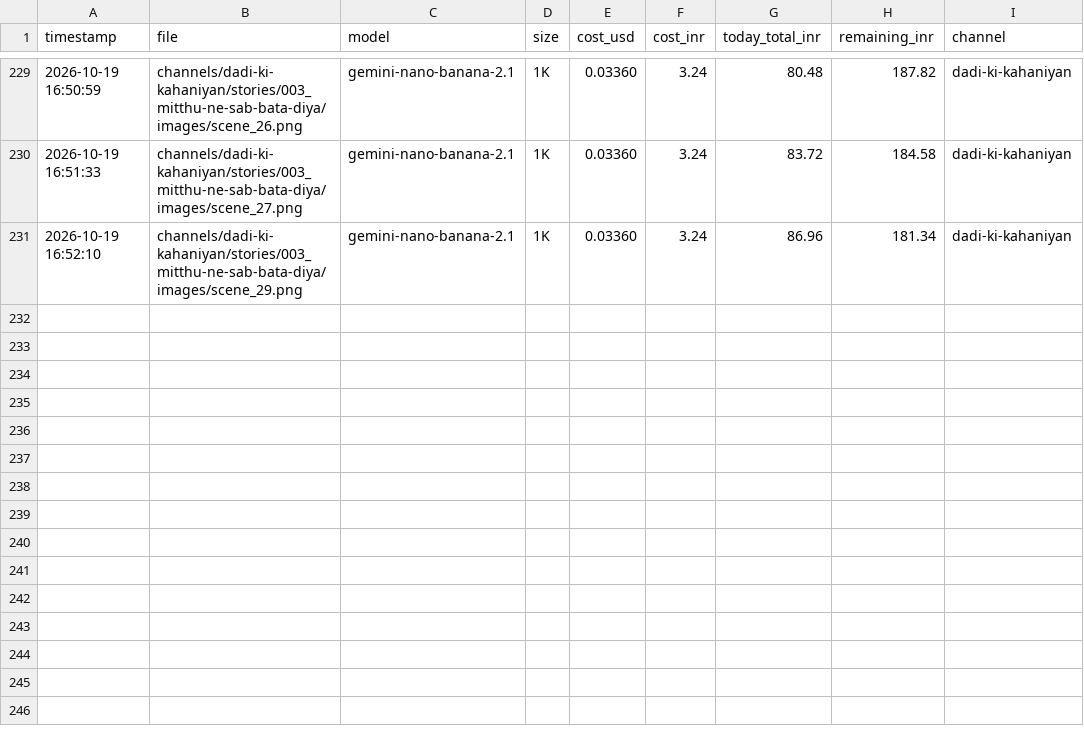
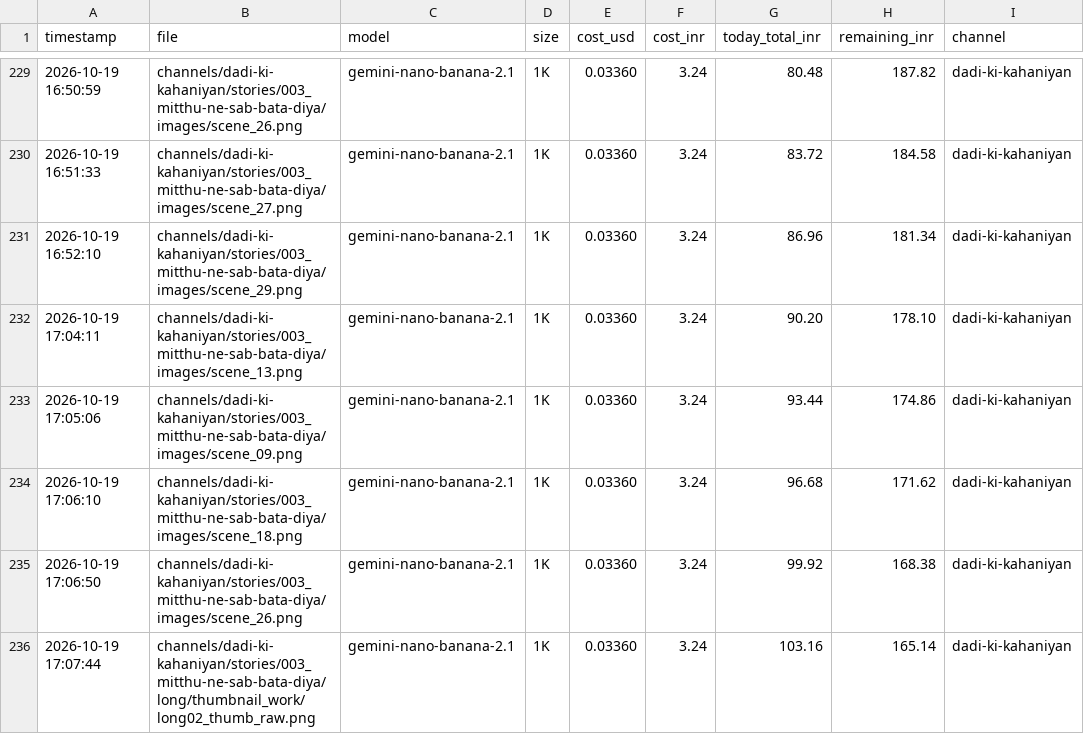
Before and after one commit to shamim8426/my-tubes, a CSV file: cost_log.csv, drawn as a sheet; only a part is shown, gaps mark what is left out; the diff names each change by its address in the sheet, - before the commit and + after, or states it on an @@ line.

Commit message:
story 003: images v2 (Munshi R2 PASS), thumbnail, previews long+short A; RULES 14 v2 auto mode + tools/veto.py

```diff
--- a/cost_log.csv
+++ b/cost_log.csv
+row 232: 2026-10-19 17:04:11 | channels/dadi-ki-kahaniyan/stories/003_mitthu-ne-sab-bata-diya/images/scene_13.png | gemini-nano-banana-2.1 | 1K | 0.03360 | 3.24 | 90.20 | 178.10 | dadi-ki-kahaniyan
+row 233: 2026-10-19 17:05:06 | channels/dadi-ki-kahaniyan/stories/003_mitthu-ne-sab-bata-diya/images/scene_09.png | gemini-nano-banana-2.1 | 1K | 0.03360 | 3.24 | 93.44 | 174.86 | dadi-ki-kahaniyan
+row 234: 2026-10-19 17:06:10 | channels/dadi-ki-kahaniyan/stories/003_mitthu-ne-sab-bata-diya/images/scene_18.png | gemini-nano-banana-2.1 | 1K | 0.03360 | 3.24 | 96.68 | 171.62 | dadi-ki-kahaniyan
+row 235: 2026-10-19 17:06:50 | channels/dadi-ki-kahaniyan/stories/003_mitthu-ne-sab-bata-diya/images/scene_26.png | gemini-nano-banana-2.1 | 1K | 0.03360 | 3.24 | 99.92 | 168.38 | dadi-ki-kahaniyan
+row 236: 2026-10-19 17:07:44 | channels/dadi-ki-kahaniyan/stories/003_mitthu-ne-sab-bata-diya/long/thumbnail_work/long02_thumb_raw.png | gemini-nano-banana-2.1 | 1K | 0.03360 | 3.24 | 103.16 | 165.14 | dadi-ki-kahaniyan
```
Also changed, not shown: shared/assets_license.csv, 37 other files.
